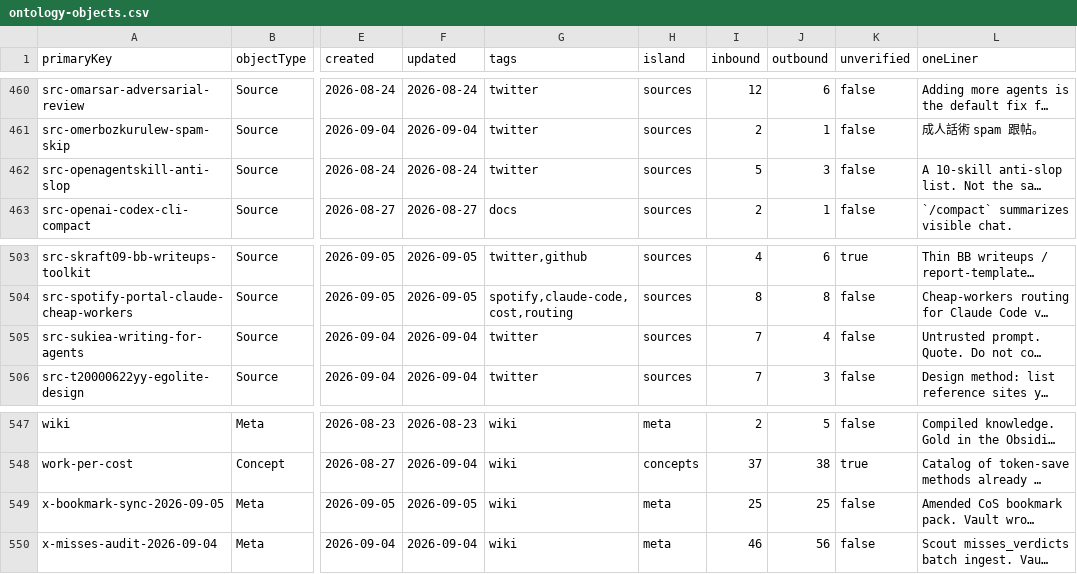
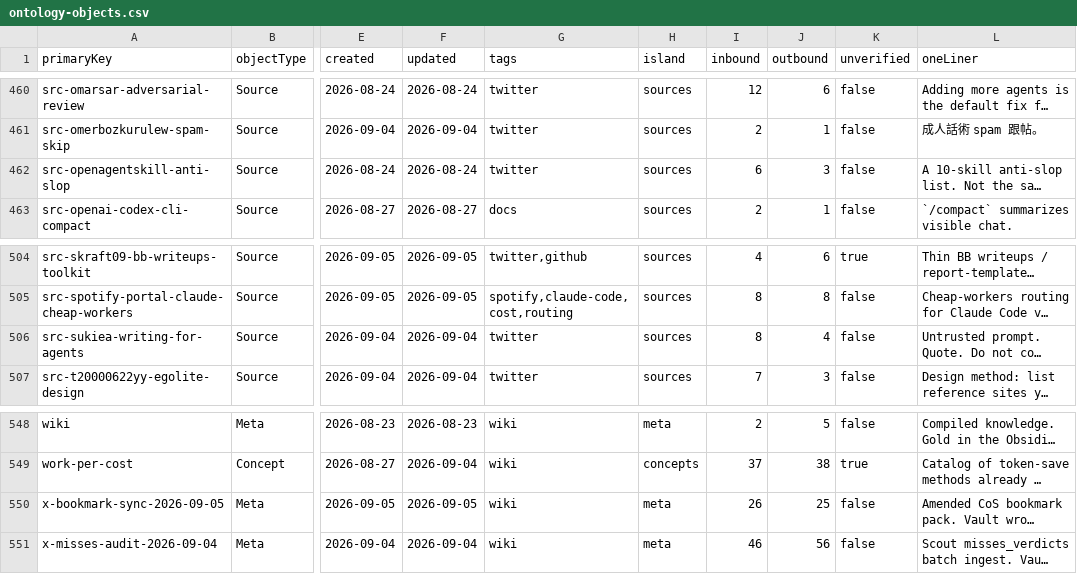
Before and after one commit to elan7192/second-brain, a CSV file: output/ontology-objects.csv, drawn as a sheet; only a part is shown, gaps mark what is left out; long unchanged cells end in …; addresses are those after the commit; the diff covers the shown part only; the diff names each change by its address in the sheet, - before the commit and + after, or states it on an @@ line.

```diff
--- a/output/ontology-objects.csv
+++ b/output/ontology-objects.csv
-I462 (inbound): 5
+I462 (inbound): 6
-I506 (inbound): 7
+I506 (inbound): 8
-I550 (inbound): 25
+I550 (inbound): 26
```
Also changed, not shown: 1 added row and 9 edited cells elsewhere in this file, wiki/claims.csv, 7 other files.
